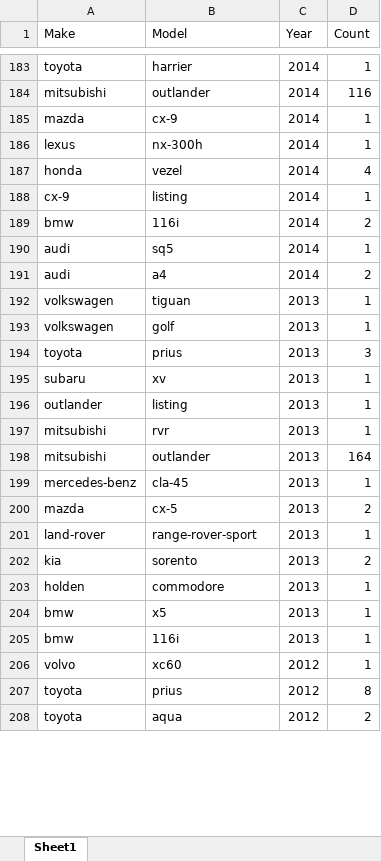
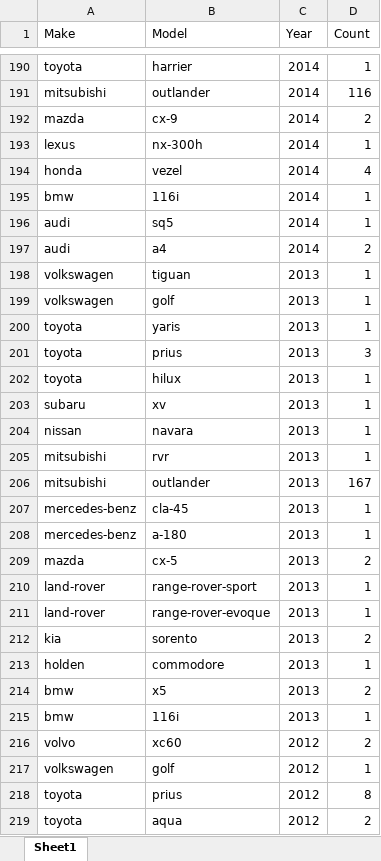
Before and after one commit to lin8231/762-impl, an Excel workbook: reportData.xlsx, sheet Sheet1, drawn as a sheet; only a part is shown, gaps mark what is left out; values as stored, in another font and other column widths than the file's, no borders; removed rows and columns are numbered as before the commit, all else as after; the diff covers the shown part only; the diff names each change by its address in the sheet, - before the commit and + after, or states it on an @@ line.

```diff
--- a/reportData.xlsx (sheet Sheet1)
+++ b/reportData.xlsx (sheet Sheet1)
-D192 (Count): 1
+D192 (Count): 2
-row 188: cx-9 | listing | 2014 | 1
-D195 (Count): 2
+D195 (Count): 1
+row 200: toyota | yaris | 2013 | 1
+row 202: toyota | hilux | 2013 | 1
-A204 (Make): outlander
+A204 (Make): nissan
-B204 (Model): listing
+B204 (Model): navara
-D206 (Count): 164
+D206 (Count): 167
+row 208: mercedes-benz | a-180 | 2013 | 1
+row 211: land-rover | range-rover-evoque | 2013 | 1
-D214 (Count): 1
+D214 (Count): 2
-D216 (Count): 1
+D216 (Count): 2
+row 217: volkswagen | golf | 2012 | 1
```
Also changed, not shown: 18 added rows, 8 removed rows and 29 edited cells elsewhere in this sheet, newresult.xlsx, result.xlsx, 5 other files.
